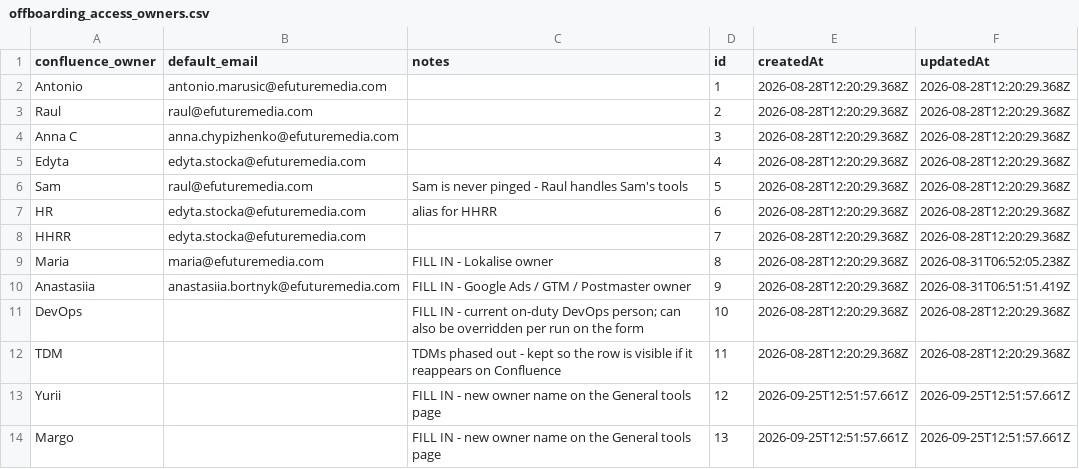
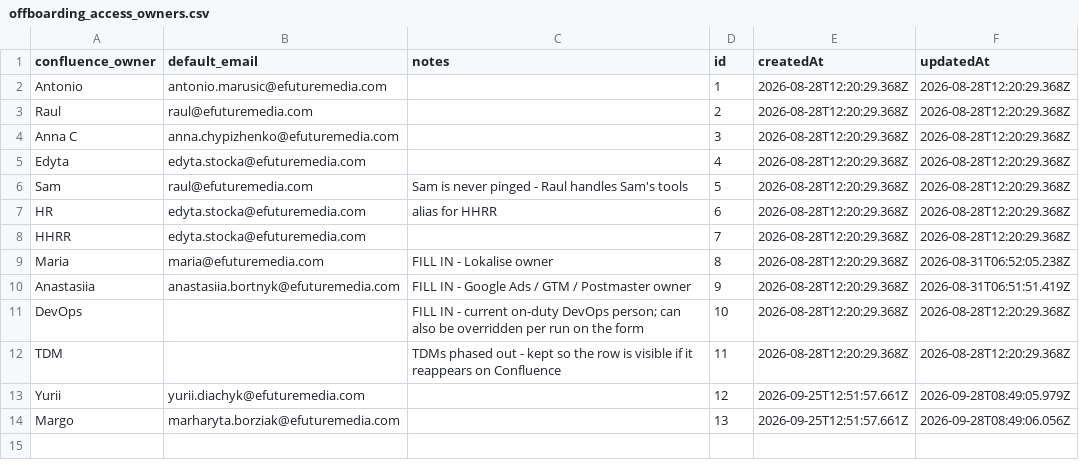
Before and after one commit to antonioefm/n8nbackup, a CSV file: datatables/offboarding_access_owners.csv, drawn as a sheet.

Commit message:
chore(backup): data table offboarding_access_owners @ 2026-09-29T03:30:01.341Z

```diff
--- a/datatables/offboarding_access_owners.csv
+++ b/datatables/offboarding_access_owners.csv
@@ -12,3 +12,3 @@ DevOps,,FILL IN - current on-duty DevOps person; can also be overridden per run
 TDM,,TDMs phased out - kept so the row is visible if it reappears on Confluence,11,2026-08-28T12:20:29.368Z,2026-08-28T12:20:29.368Z
-Yurii,,FILL IN - new owner name on the General tools page,12,2026-09-25T12:51:57.661Z,2026-09-25T12:51:57.661Z
-Margo,,FILL IN - new owner name on the General tools page,13,2026-09-25T12:51:57.661Z,2026-09-25T12:51:57.661Z
+Yurii,yurii.diachyk@efuturemedia.com,,12,2026-09-25T12:51:57.661Z,2026-09-28T08:49:05.979Z
+Margo,marharyta.borziak@efuturemedia.com,,13,2026-09-25T12:51:57.661Z,2026-09-28T08:49:06.056Z
```
